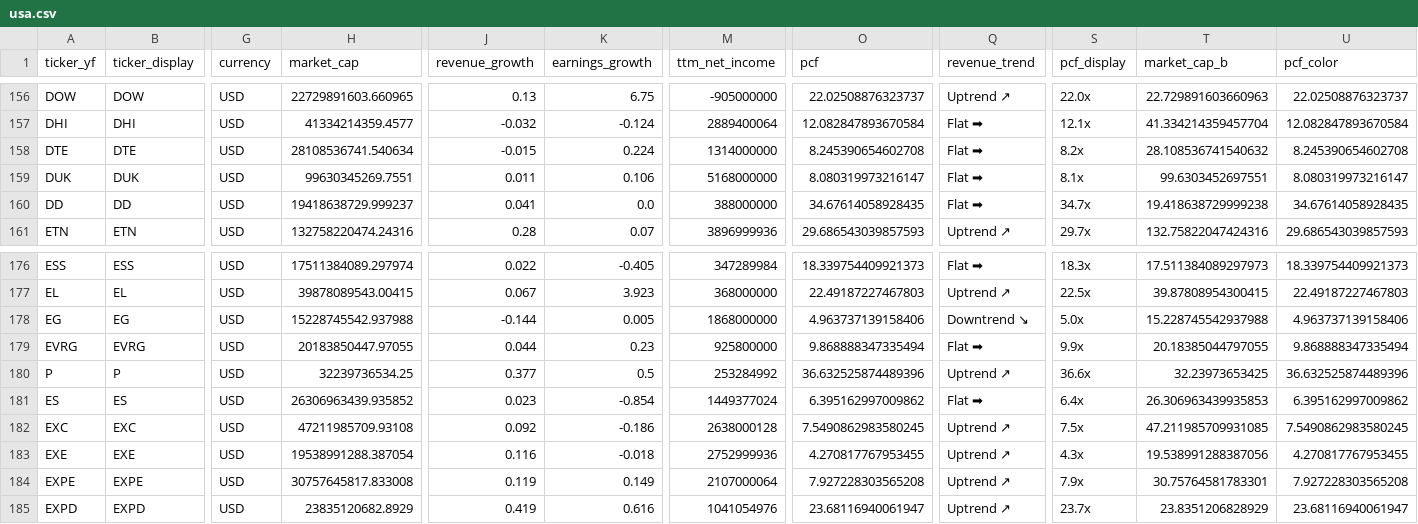
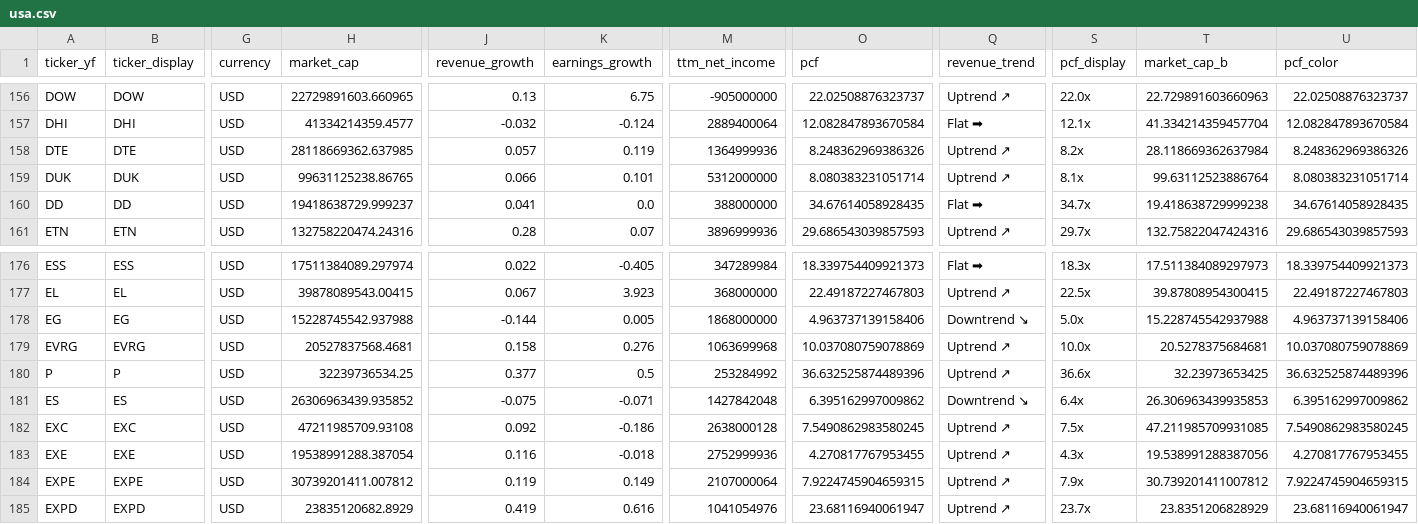
Before and after one commit to hyoseok88/g-valuemap, a CSV file: seeds/usa.csv, drawn as a sheet; only a part is shown, gaps mark what is left out; the diff covers the shown part only; the diff names each change by its address in the sheet, - before the commit and + after, or states it on an @@ line.

```diff
--- a/seeds/usa.csv
+++ b/seeds/usa.csv
-H158 (market_cap): 28108536741.540634
+H158 (market_cap): 28118669362.637985
-J158 (revenue_growth): -0.015
+J158 (revenue_growth): 0.057
-K158 (earnings_growth): 0.224
+K158 (earnings_growth): 0.119
-M158 (ttm_net_income): 1314000000
+M158 (ttm_net_income): 1364999936
-O158 (pcf): 8.245390654602708
+O158 (pcf): 8.248362969386326
-Q158:Q159 (revenue_trend): Flat ➡
+Q158:Q159 (revenue_trend): Uptrend ↗
-T158 (market_cap_b): 28.108536741540632
+T158 (market_cap_b): 28.118669362637984
-U158 (pcf_color): 8.245390654602708
+U158 (pcf_color): 8.248362969386326
-H159 (market_cap): 99630345269.7551
+H159 (market_cap): 99631125238.86765
-J159 (revenue_growth): 0.011
+J159 (revenue_growth): 0.066
-K159 (earnings_growth): 0.106
+K159 (earnings_growth): 0.101
-M159 (ttm_net_income): 5168000000
+M159 (ttm_net_income): 5312000000
-O159 (pcf): 8.080319973216147
+O159 (pcf): 8.080383231051714
-T159 (market_cap_b): 99.6303452697551
+T159 (market_cap_b): 99.63112523886764
-U159 (pcf_color): 8.080319973216147
+U159 (pcf_color): 8.080383231051714
-H179 (market_cap): 20183850447.97055
+H179 (market_cap): 20527837568.4681
-J179 (revenue_growth): 0.044
+J179 (revenue_growth): 0.158
-K179 (earnings_growth): 0.23
+K179 (earnings_growth): 0.276
-M179 (ttm_net_income): 925800000
+M179 (ttm_net_income): 1063699968
-O179 (pcf): 9.868888347335494
+O179 (pcf): 10.037080759078869
-Q179 (revenue_trend): Flat ➡
+Q179 (revenue_trend): Uptrend ↗
-S179 (pcf_display): 9.9x
+S179 (pcf_display): 10.0x
-T179 (market_cap_b): 20.18385044797055
+T179 (market_cap_b): 20.5278375684681
-U179 (pcf_color): 9.868888347335494
+U179 (pcf_color): 10.037080759078869
-J181 (revenue_growth): 0.023
+J181 (revenue_growth): -0.075
-K181 (earnings_growth): -0.854
+K181 (earnings_growth): -0.071
-M181 (ttm_net_income): 1449377024
+M181 (ttm_net_income): 1427842048
-Q181 (revenue_trend): Flat ➡
+Q181 (revenue_trend): Downtrend ↘
-H184 (market_cap): 30757645817.833008
+H184 (market_cap): 30739201411.007812
-O184 (pcf): 7.927228303565208
+O184 (pcf): 7.9224745904659315
-T184 (market_cap_b): 30.75764581783301
+T184 (market_cap_b): 30.739201411007812
-U184 (pcf_color): 7.927228303565208
+U184 (pcf_color): 7.9224745904659315
```
Also changed, not shown: 129 edited cells elsewhere in this file, seeds/korea.csv.
